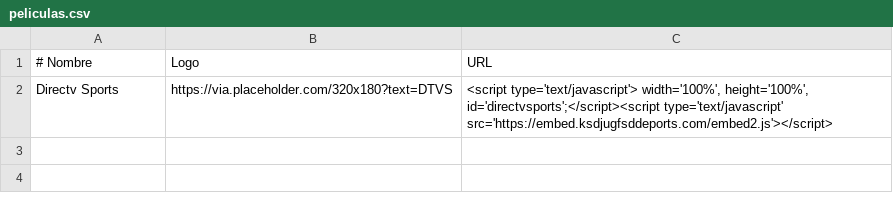
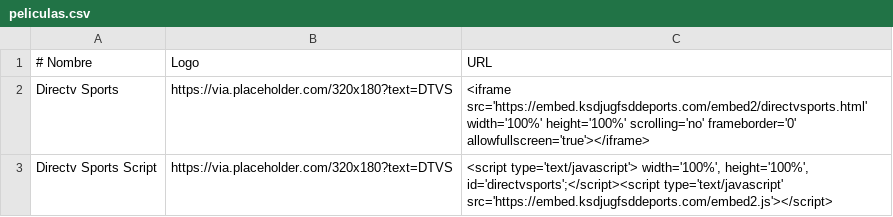
Before and after one commit to itptvfede/peliculas-m3u, a CSV file: peliculas.csv, drawn as a sheet.

Commit message:
Update peliculas.csv

```diff
--- a/peliculas.csv
+++ b/peliculas.csv
@@ -1,2 +1,3 @@
 # Nombre,Logo,URL
-Directv Sports,https://via.placeholder.com/320x180?text=DTVS,"<script type='text/javascript'> width='100%', height='100%', id='directvsports';</script><script type='text/javascript' src='https://embed.ksdjugfsddeports.com/embed2.js'></script>"
+Directv Sports,https://via.placeholder.com/320x180?text=DTVS,"<iframe src='https://embed.ksdjugfsddeports.com/embed2/directvsports.html' width='100%' height='100%' scrolling='no' frameborder='0' allowfullscreen='true'></iframe>"
+Directv Sports Script,https://via.placeholder.com/320x180?text=DTVS,"<script type='text/javascript'> width='100%', height='100%', id='directvsports';</script><script type='text/javascript' src='https://embed.ksdjugfsddeports.com/embed2.js'></script>"
```
